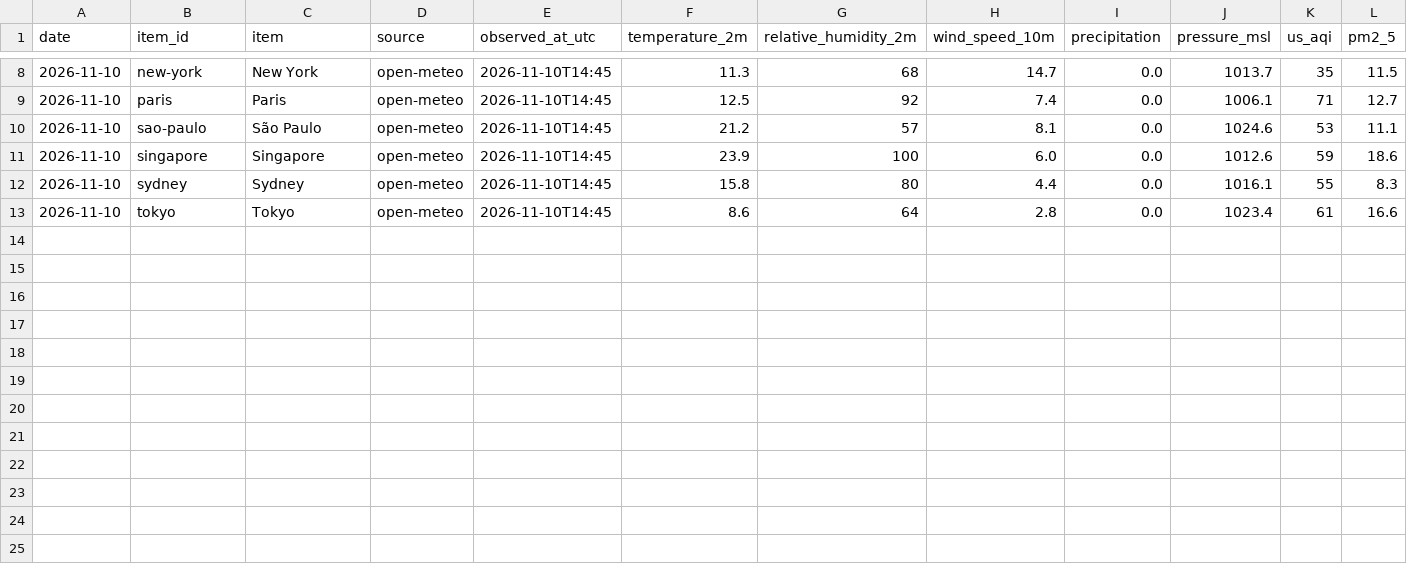
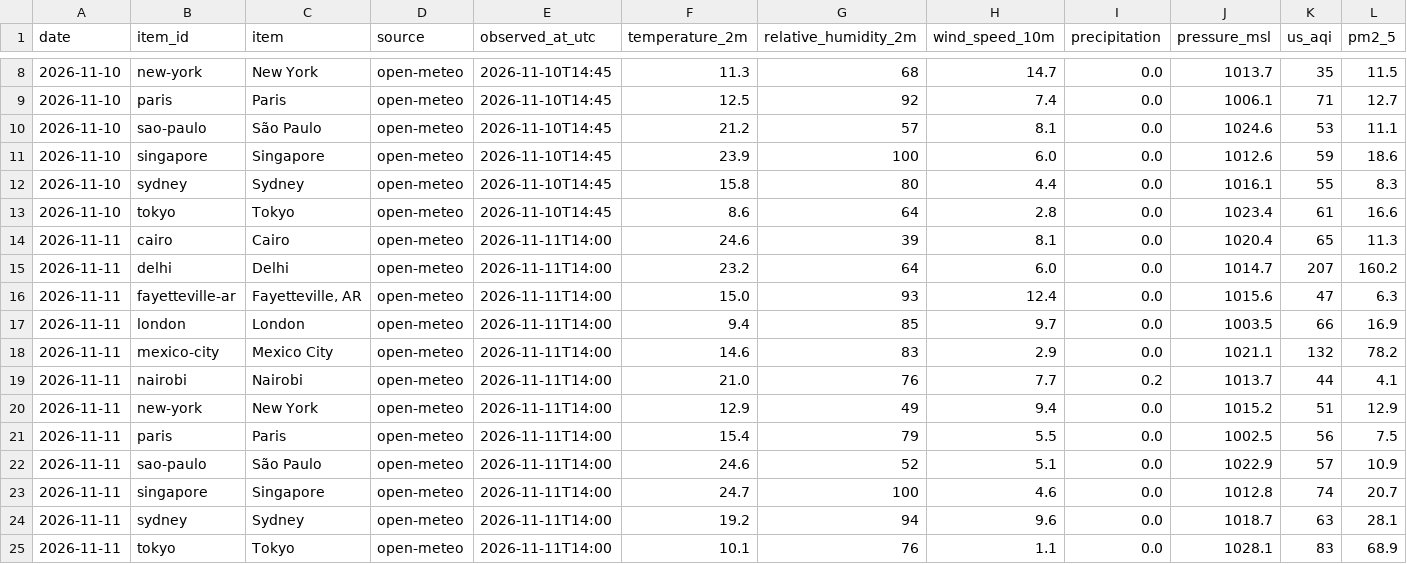
Before and after one commit to ekschallenberg/nimbus2000, a CSV file: data/history.csv, drawn as a sheet; only a part is shown, gaps mark what is left out; rows hold the shown columns only; the diff names each change by its address in the sheet, - before the commit and + after, or states it on an @@ line.

```diff
--- a/data/history.csv
+++ b/data/history.csv
+row 14: 2026-11-11 | cairo | Cairo | open-meteo | 2026-11-11T14:00 | 24.6 | 39 | 8.1 | 0.0 | 1020.4 | 65 | 11.3
+row 15: 2026-11-11 | delhi | Delhi | open-meteo | 2026-11-11T14:00 | 23.2 | 64 | 6.0 | 0.0 | 1014.7 | 207 | 160.2
+row 16: 2026-11-11 | fayetteville-ar | Fayetteville, AR | open-meteo | 2026-11-11T14:00 | 15.0 | 93 | 12.4 | 0.0 | 1015.6 | 47 | 6.3
+row 17: 2026-11-11 | london | London | open-meteo | 2026-11-11T14:00 | 9.4 | 85 | 9.7 | 0.0 | 1003.5 | 66 | 16.9
+row 18: 2026-11-11 | mexico-city | Mexico City | open-meteo | 2026-11-11T14:00 | 14.6 | 83 | 2.9 | 0.0 | 1021.1 | 132 | 78.2
+row 19: 2026-11-11 | nairobi | Nairobi | open-meteo | 2026-11-11T14:00 | 21.0 | 76 | 7.7 | 0.2 | 1013.7 | 44 | 4.1
+row 20: 2026-11-11 | new-york | New York | open-meteo | 2026-11-11T14:00 | 12.9 | 49 | 9.4 | 0.0 | 1015.2 | 51 | 12.9
+row 21: 2026-11-11 | paris | Paris | open-meteo | 2026-11-11T14:00 | 15.4 | 79 | 5.5 | 0.0 | 1002.5 | 56 | 7.5
+row 22: 2026-11-11 | sao-paulo | São Paulo | open-meteo | 2026-11-11T14:00 | 24.6 | 52 | 5.1 | 0.0 | 1022.9 | 57 | 10.9
+row 23: 2026-11-11 | singapore | Singapore | open-meteo | 2026-11-11T14:00 | 24.7 | 100 | 4.6 | 0.0 | 1012.8 | 74 | 20.7
+row 24: 2026-11-11 | sydney | Sydney | open-meteo | 2026-11-11T14:00 | 19.2 | 94 | 9.6 | 0.0 | 1018.7 | 63 | 28.1
+row 25: 2026-11-11 | tokyo | Tokyo | open-meteo | 2026-11-11T14:00 | 10.1 | 76 | 1.1 | 0.0 | 1028.1 | 83 | 68.9
```
Also changed, not shown: 4 other files.
